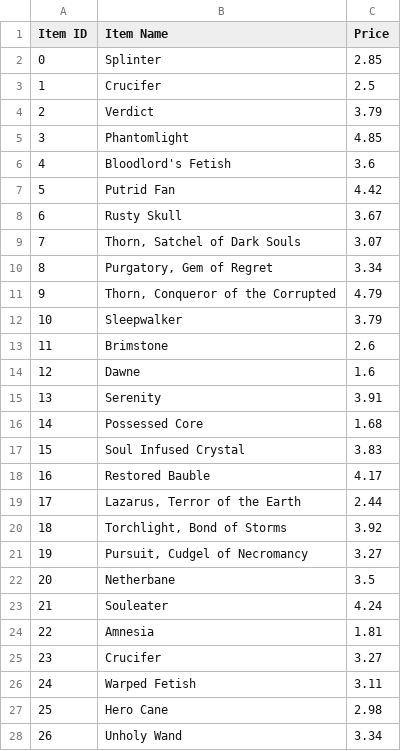
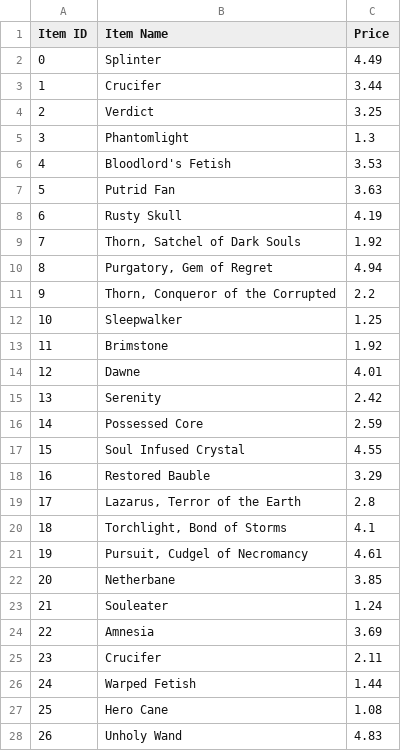
Before and after one commit to guthrieburns/Pandas-Homework, a CSV file: generated_data/items_complete.csv, drawn as a sheet; only a part is shown; the diff covers the shown part only.

```diff
--- a/generated_data/items_complete.csv
+++ b/generated_data/items_complete.csv
@@ -1,28 +1,28 @@
 Item ID,Item Name,Price
-0,Splinter,2.85
-1,Crucifer,2.5
-2,Verdict,3.79
-3,Phantomlight,4.85
-4,Bloodlord's Fetish,3.6
-5,Putrid Fan,4.42
-6,Rusty Skull,3.67
-7,"Thorn, Satchel of Dark Souls",3.07
-8,"Purgatory, Gem of Regret",3.34
-9,"Thorn, Conqueror of the Corrupted",4.79
-10,Sleepwalker,3.79
-11,Brimstone,2.6
-12,Dawne,1.6
-13,Serenity,3.91
-14,Possessed Core,1.68
-15,Soul Infused Crystal,3.83
-16,Restored Bauble,4.17
-17,"Lazarus, Terror of the Earth",2.44
-18,"Torchlight, Bond of Storms",3.92
-19,"Pursuit, Cudgel of Necromancy",3.27
-20,Netherbane,3.5
-21,Souleater,4.24
-22,Amnesia,1.81
-23,Crucifer,3.27
-24,Warped Fetish,3.11
-25,Hero Cane,2.98
-26,Unholy Wand,3.34
+0,Splinter,4.49
+1,Crucifer,3.44
+2,Verdict,3.25
+3,Phantomlight,1.3
+4,Bloodlord's Fetish,3.53
+5,Putrid Fan,3.63
+6,Rusty Skull,4.19
+7,"Thorn, Satchel of Dark Souls",1.92
+8,"Purgatory, Gem of Regret",4.94
+9,"Thorn, Conqueror of the Corrupted",2.2
+10,Sleepwalker,1.25
+11,Brimstone,1.92
+12,Dawne,4.01
+13,Serenity,2.42
+14,Possessed Core,2.59
+15,Soul Infused Crystal,4.55
+16,Restored Bauble,3.29
+17,"Lazarus, Terror of the Earth",2.8
+18,"Torchlight, Bond of Storms",4.1
+19,"Pursuit, Cudgel of Necromancy",4.61
+20,Netherbane,3.85
+21,Souleater,1.24
+22,Amnesia,3.69
+23,Crucifer,2.11
+24,Warped Fetish,1.44
+25,Hero Cane,1.08
+26,Unholy Wand,4.83
```
Also changed, not shown: 163 edited cells elsewhere in this file, generated_data/players_complete.csv, generated_data/purchase_data_3.csv, 2 other files.
